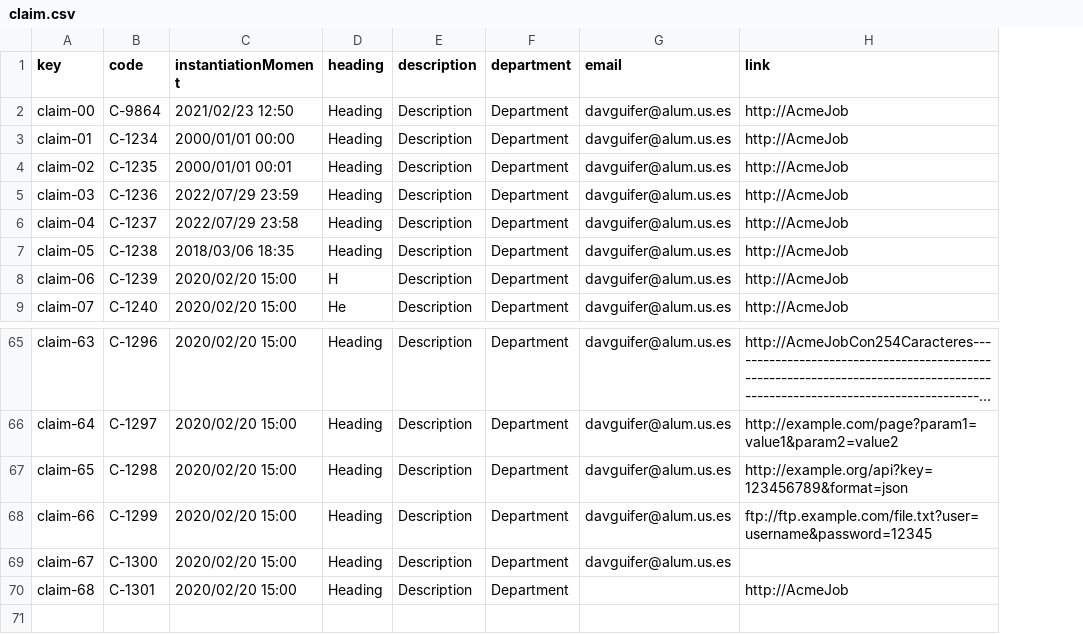
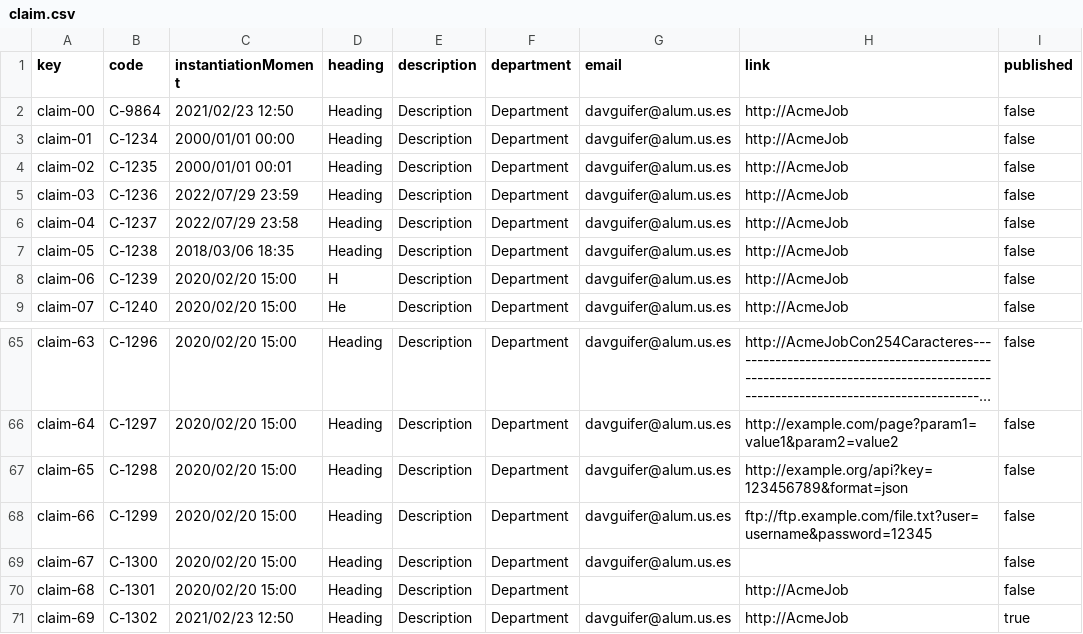
Before and after one commit to Luis-Giraldo-Santiago3/Acme-SF-D04, a CSV file: src/main/webapp/WEB-INF/resources/sample-data/claim.csv, drawn as a sheet; only a part is shown, gaps mark what is left out; long unchanged cells end in …; the diff names each change by its address in the sheet, - before the commit and + after, or states it on an @@ line.

Commit message:
Cambio en la base de datos para la funcionalidad del publish de claim

```diff
--- a/src/main/webapp/WEB-INF/resources/sample-data/claim.csv
+++ b/src/main/webapp/WEB-INF/resources/sample-data/claim.csv
+column I (published), rows 2-9: all false; rows 65-70: all false
+row 71: claim-69 | C-1302 | 2021/02/23 12:50 | Heading | Description | Department | davguifer@alum.us.es | http://AcmeJob | true
```
Also changed, not shown: src/main/webapp/WEB-INF/resources/sample-data/user-account.csv, 2 other files.
